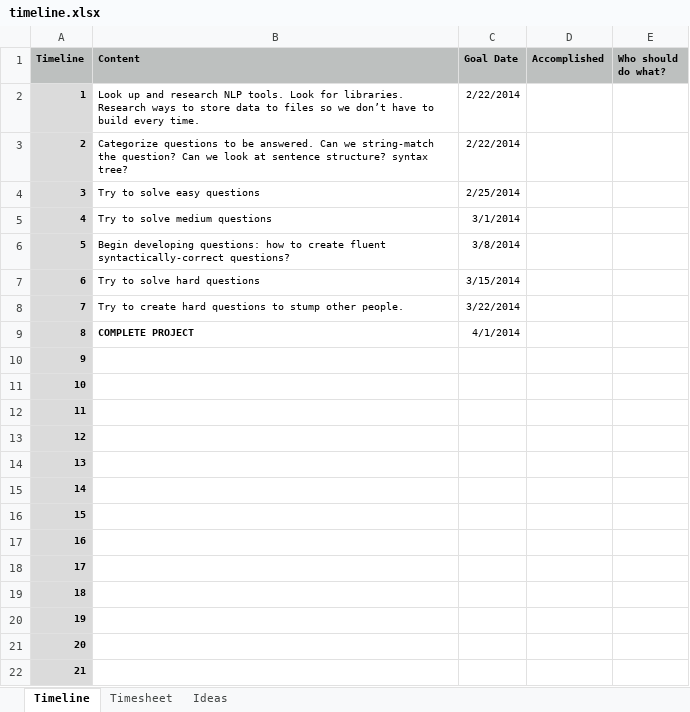
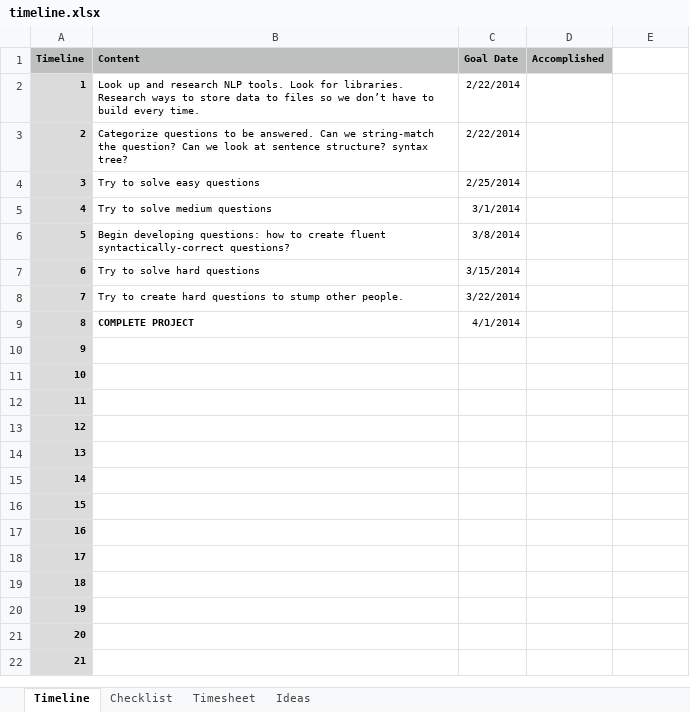
Before and after one commit to ercgn/11411-proj, an Excel workbook: timeline.xlsx, sheet Timeline, drawn as a sheet; values as stored, in another font and other column widths than the file's, no borders; the diff names each change by its address in the sheet, - before the commit and + after, or states it on an @@ line.

Commit message:
Added notes to timeline

```diff
--- a/timeline.xlsx (sheet Timeline)
+++ b/timeline.xlsx (sheet Timeline)
+sheet tab: Checklist
-E1: Who should do what?
+E1: (empty)
-E1 fill: #BDC0BF
+E1 fill: none
```
Also changed, not shown: sheet Ideas, 5 other files.
